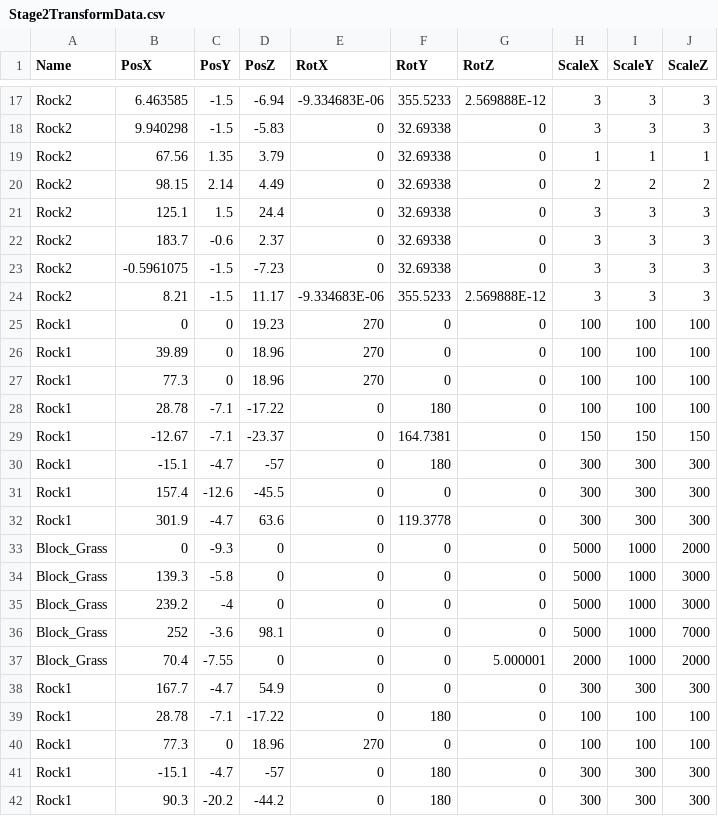
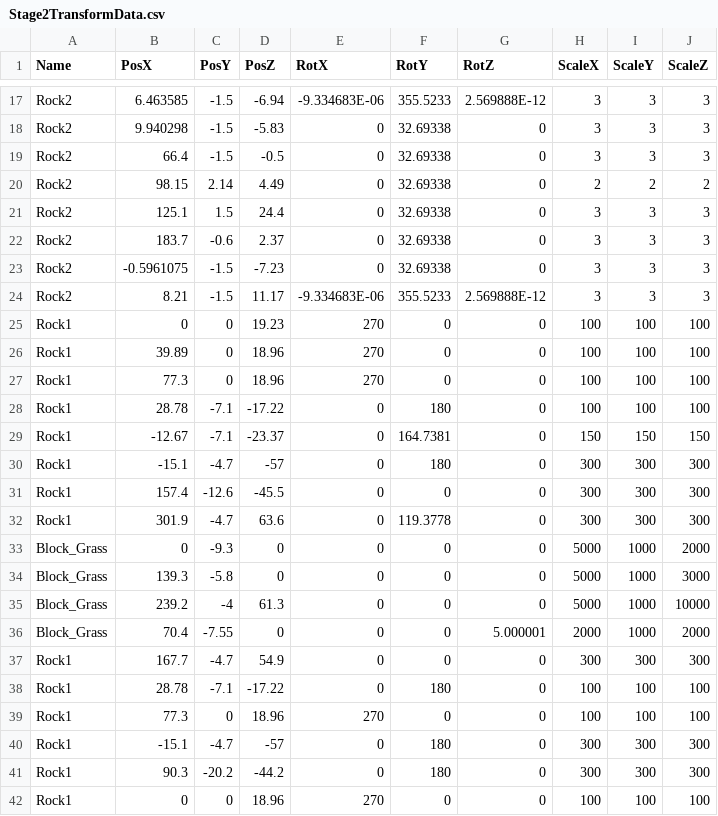
Before and after one commit to lovecap7/Summer2_ChangeCollidable, a CSV file: project/Summer2/Data/CSV/Stage2/Stage2TransformData.csv, drawn as a sheet; only a part is shown, gaps mark what is left out; the shorter side is filled out with more unchanged rows.

```diff
--- a/project/Summer2/Data/CSV/Stage2/Stage2TransformData.csv
+++ b/project/Summer2/Data/CSV/Stage2/Stage2TransformData.csv
@@ -18,3 +18,3 @@ Rock2,6.463585,-1.5,-6.94,-9.334683E-06,355.5233,2.569888E-12,3,3,3
 Rock2,9.940298,-1.5,-5.83,0,32.69338,0,3,3,3
-Rock2,67.56,1.35,3.79,0,32.69338,0,1,1,1
+Rock2,66.4,-1.5,-0.5,0,32.69338,0,3,3,3
 Rock2,98.15,2.14,4.49,0,32.69338,0,2,2,2
@@ -34,4 +34,3 @@ Block_Grass,0,-9.3,0,0,0,0,5000,1000,2000
 Block_Grass,139.3,-5.8,0,0,0,0,5000,1000,3000
-Block_Grass,239.2,-4,0,0,0,0,5000,1000,3000
-Block_Grass,252,-3.6,98.1,0,0,0,5000,1000,7000
+Block_Grass,239.2,-4,61.3,0,0,0,5000,1000,10000
 Block_Grass,70.4,-7.55,0,0,0,5.000001,2000,1000,2000
```
Also changed, not shown: project/Summer2/Data/CSV/Stage2/Stage2CharacterTransformData.csv, project/Summer2/Data/CSV/Stage2/Stage2CollisionTransformData.csv, 16 other files.
